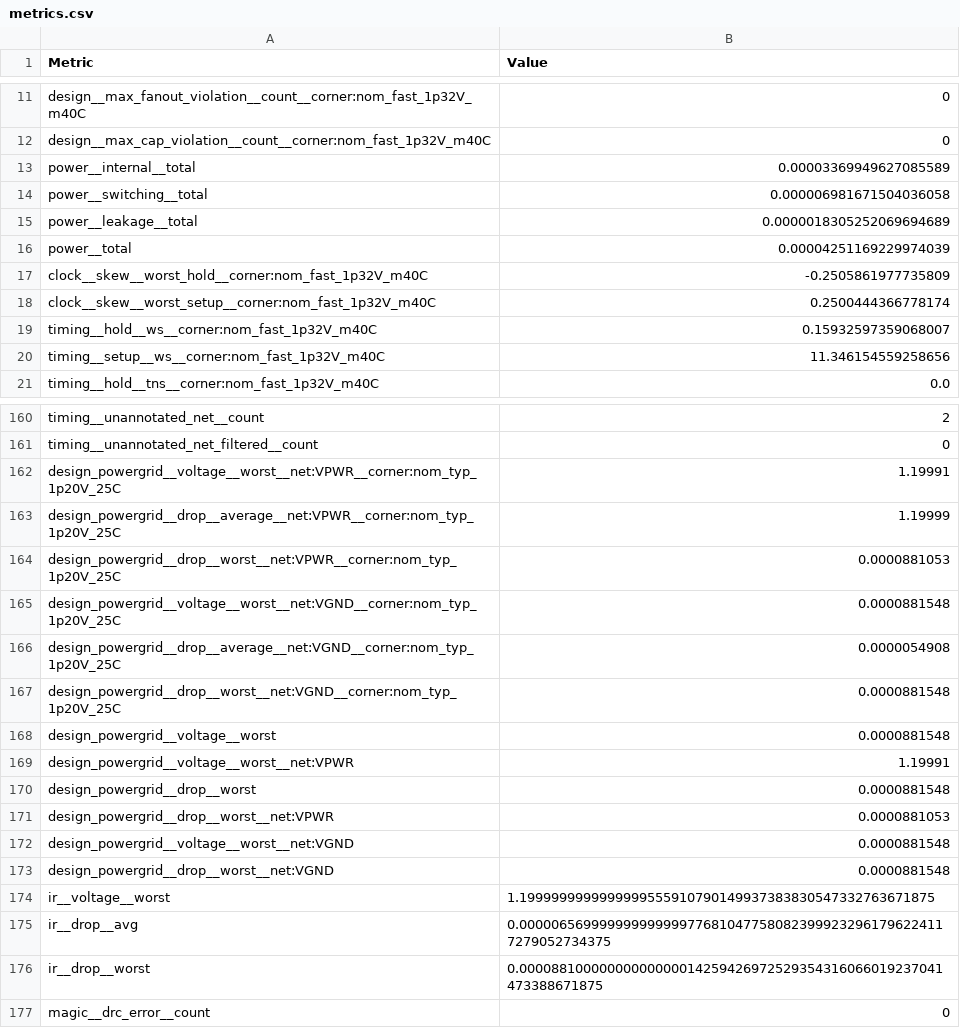
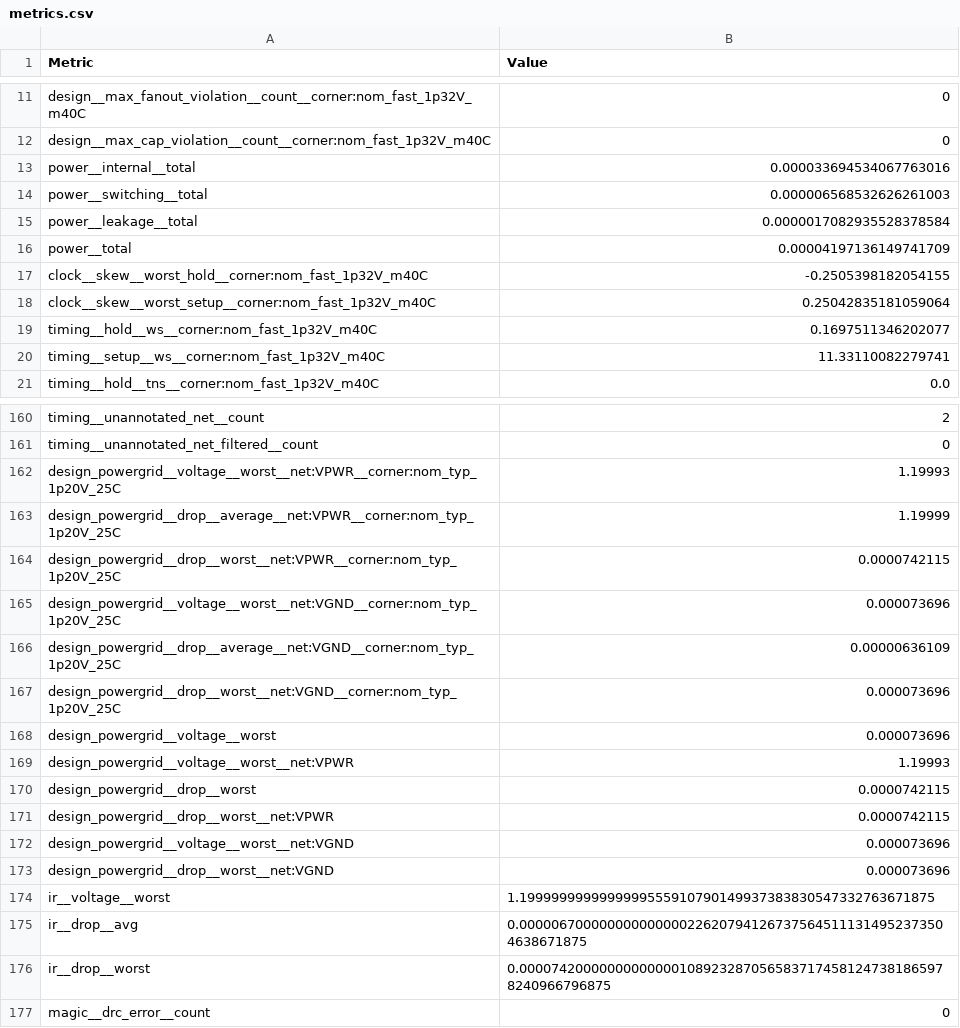
Before and after one commit to ttcodebot/tinytapeout-ihp-0p4-staging, a CSV file: projects/tt_um_factory_test/stats/metrics.csv, drawn as a sheet; only a part is shown, gaps mark what is left out; the diff covers the shown part only.

```diff
--- a/projects/tt_um_factory_test/stats/metrics.csv
+++ b/projects/tt_um_factory_test/stats/metrics.csv
@@ -12,10 +12,10 @@ design__max_fanout_violation__count__corner:nom_fast_1p32V_m40C,0
 design__max_cap_violation__count__corner:nom_fast_1p32V_m40C,0
-power__internal__total,0.00003369949627085589
-power__switching__total,0.000006981671504036058
-power__leakage__total,0.0000018305252069694689
-power__total,0.00004251169229974039
-clock__skew__worst_hold__corner:nom_fast_1p32V_m40C,-0.2505861977735809
-clock__skew__worst_setup__corner:nom_fast_1p32V_m40C,0.2500444366778174
-timing__hold__ws__corner:nom_fast_1p32V_m40C,0.15932597359068007
-timing__setup__ws__corner:nom_fast_1p32V_m40C,11.346154559258656
+power__internal__total,0.000033694534067763016
+power__switching__total,0.000006568532626261003
+power__leakage__total,0.0000017082935528378584
+power__total,0.00004197136149741709
+clock__skew__worst_hold__corner:nom_fast_1p32V_m40C,-0.2505398182054155
+clock__skew__worst_setup__corner:nom_fast_1p32V_m40C,0.25042835181059064
+timing__hold__ws__corner:nom_fast_1p32V_m40C,0.1697511346202077
+timing__setup__ws__corner:nom_fast_1p32V_m40C,11.33110082279741
 timing__hold__tns__corner:nom_fast_1p32V_m40C,0.0
@@ -161,17 +161,17 @@ timing__unannotated_net__count,2
 timing__unannotated_net_filtered__count,0
-design_powergrid__voltage__worst__net:VPWR__corner:nom_typ_1p20V_25C,1.19991
+design_powergrid__voltage__worst__net:VPWR__corner:nom_typ_1p20V_25C,1.19993
 design_powergrid__drop__average__net:VPWR__corner:nom_typ_1p20V_25C,1.19999
-design_powergrid__drop__worst__net:VPWR__corner:nom_typ_1p20V_25C,0.0000881053
-design_powergrid__voltage__worst__net:VGND__corner:nom_typ_1p20V_25C,0.0000881548
-design_powergrid__drop__average__net:VGND__corner:nom_typ_1p20V_25C,0.0000054908
-design_powergrid__drop__worst__net:VGND__corner:nom_typ_1p20V_25C,0.0000881548
-design_powergrid__voltage__worst,0.0000881548
-design_powergrid__voltage__worst__net:VPWR,1.19991
-design_powergrid__drop__worst,0.0000881548
-design_powergrid__drop__worst__net:VPWR,0.0000881053
-design_powergrid__voltage__worst__net:VGND,0.0000881548
-design_powergrid__drop__worst__net:VGND,0.0000881548
+design_powergrid__drop__worst__net:VPWR__corner:nom_typ_1p20V_25C,0.0000742115
+design_powergrid__voltage__worst__net:VGND__corner:nom_typ_1p20V_25C,0.000073696
+design_powergrid__drop__average__net:VGND__corner:nom_typ_1p20V_25C,0.00000636109
+design_powergrid__drop__worst__net:VGND__corner:nom_typ_1p20V_25C,0.000073696
+design_powergrid__voltage__worst,0.000073696
+design_powergrid__voltage__worst__net:VPWR,1.19993
+design_powergrid__drop__worst,0.0000742115
+design_powergrid__drop__worst__net:VPWR,0.0000742115
+design_powergrid__voltage__worst__net:VGND,0.000073696
+design_powergrid__drop__worst__net:VGND,0.000073696
 ir__voltage__worst,1.1999999999999999555910790149937383830547332763671875
-ir__drop__avg,0.000006569999999999999776810477580823999232961796224117279052734375
-ir__drop__worst,0.00008810000000000000014259426972529354316066019237041473388671875
+ir__drop__avg,0.000006700000000000000226207941267375645111314952373504638671875
+ir__drop__worst,0.000074200000000000001089232870565837174581247381865978240966796875
 magic__drc_error__count,0
```
Also changed, not shown: 45 edited cells elsewhere in this file, 6 other files.
